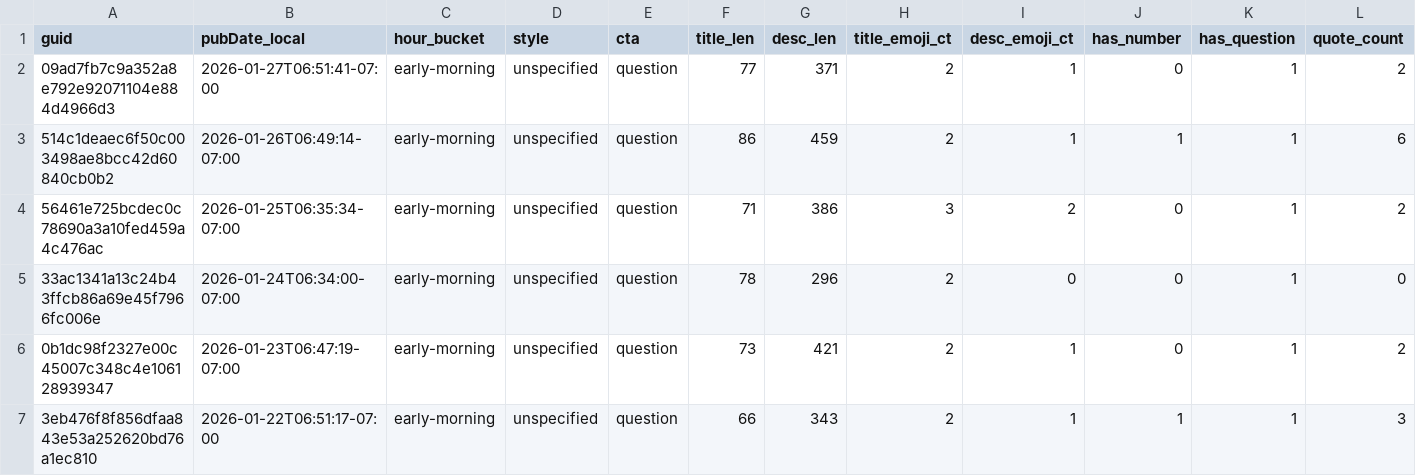
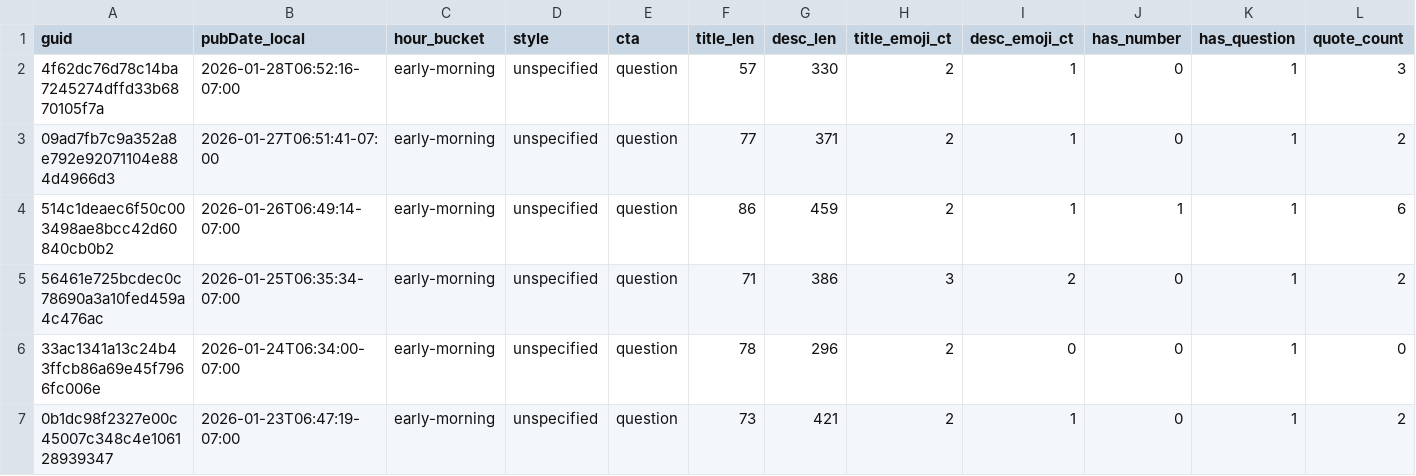
Before and after one commit to nikopastore/cf-autopost-feed, a CSV file: analytics/posts_features.csv, drawn as a sheet; only a part is shown; the shorter side is filled out with more unchanged rows; rows hold the shown columns only; the diff names each change by its address in the sheet, - before the commit and + after, or states it on an @@ line.

Commit message:
analytics: update reports, bandit, cron suggestion [skip ci]

```diff
--- a/analytics/posts_features.csv
+++ b/analytics/posts_features.csv
+row 2: 4f62dc76d78c14ba7245274dffd33b6870105f7a | 2026-01-28T06:52:16-07:00 | early-morning | unspecified | question | 57 | 330 | 2 | 1 | 0 | 1 | 3
```
Also changed, not shown: analytics/feature_summary.csv, 4 other files.
